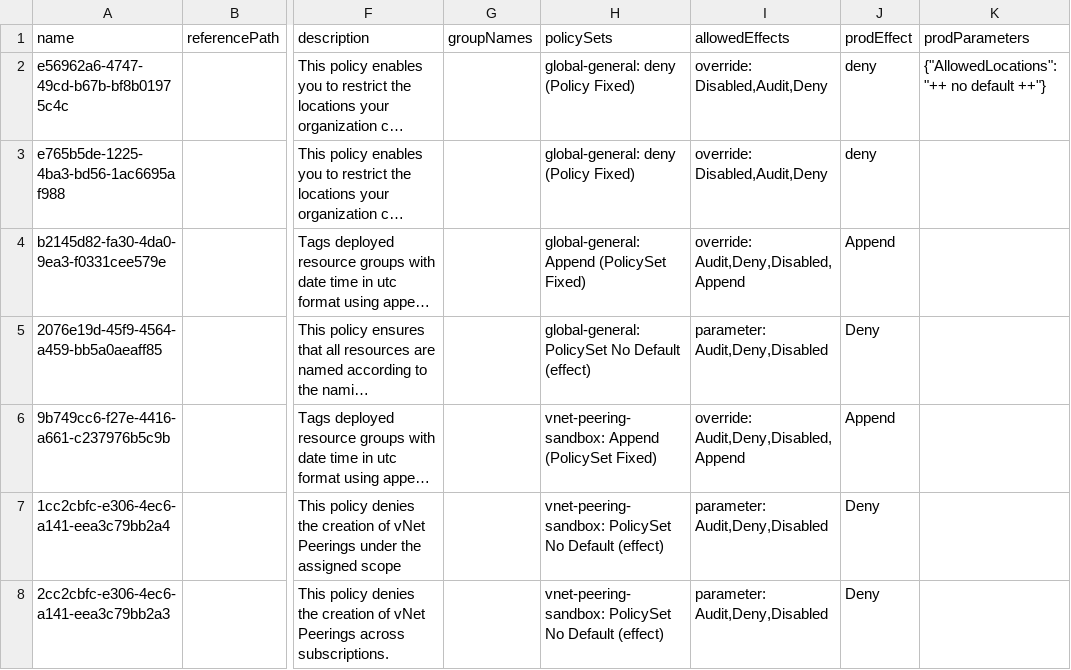
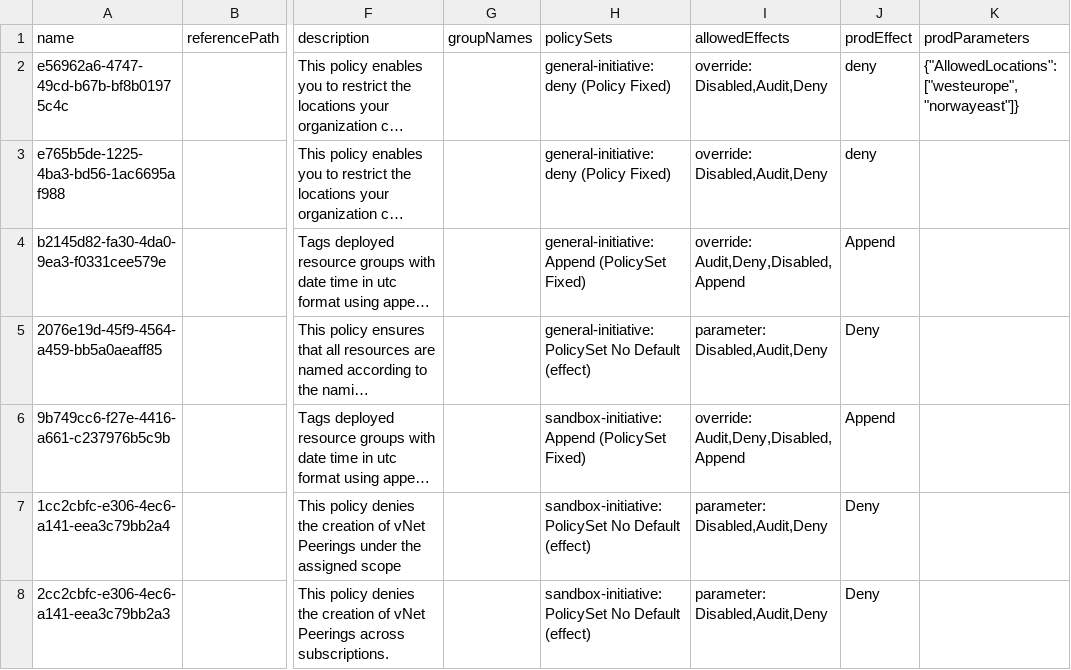
Before and after one commit to jennybeate/enterprise-azure-policy-as-code, a CSV file: EPAC/Outputs/PolicyDocumentation/epac2-policySet.csv, drawn as a sheet; only a part is shown, gaps mark what is left out; long unchanged cells end in …; the diff names each change by its address in the sheet, - before the commit and + after, or states it on an @@ line.

```diff
--- a/EPAC/Outputs/PolicyDocumentation/epac2-policySet.csv
+++ b/EPAC/Outputs/PolicyDocumentation/epac2-policySet.csv
-H2:H3 (policySets): global-general: deny (Policy Fixed)
+H2:H3 (policySets): general-initiative: deny (Policy Fixed)
-K2 (prodParameters): {"AllowedLocations":"++ no default ++"}
+K2 (prodParameters): {"AllowedLocations":["westeurope","norwayeast"]}
-H4 (policySets): global-general: Append (PolicySet Fixed)
+H4 (policySets): general-initiative: Append (PolicySet Fixed)
-H5 (policySets): global-general: PolicySet No…
+H5 (policySets): general-initiative: PolicySet No…
-I5 (allowedEffects): parameter: Audit,Deny,Disabled
+I5 (allowedEffects): parameter: Disabled,Audit,Deny
-H6 (policySets): vnet-peering-sandbox: Append (PolicySet Fixed)
+H6 (policySets): sandbox-initiative: Append (PolicySet Fixed)
-H7:H8 (policySets): vnet-peering-sandbox: PolicySet No…
+H7:H8 (policySets): sandbox-initiative: PolicySet No…
-I7:I8 (allowedEffects): parameter: Audit,Deny,Disabled
+I7:I8 (allowedEffects): parameter: Disabled,Audit,Deny
```
Also changed, not shown: EPAC/Outputs/PolicyDocumentation/epac2-policy-effects-across-environments.csv, 24 other files.
